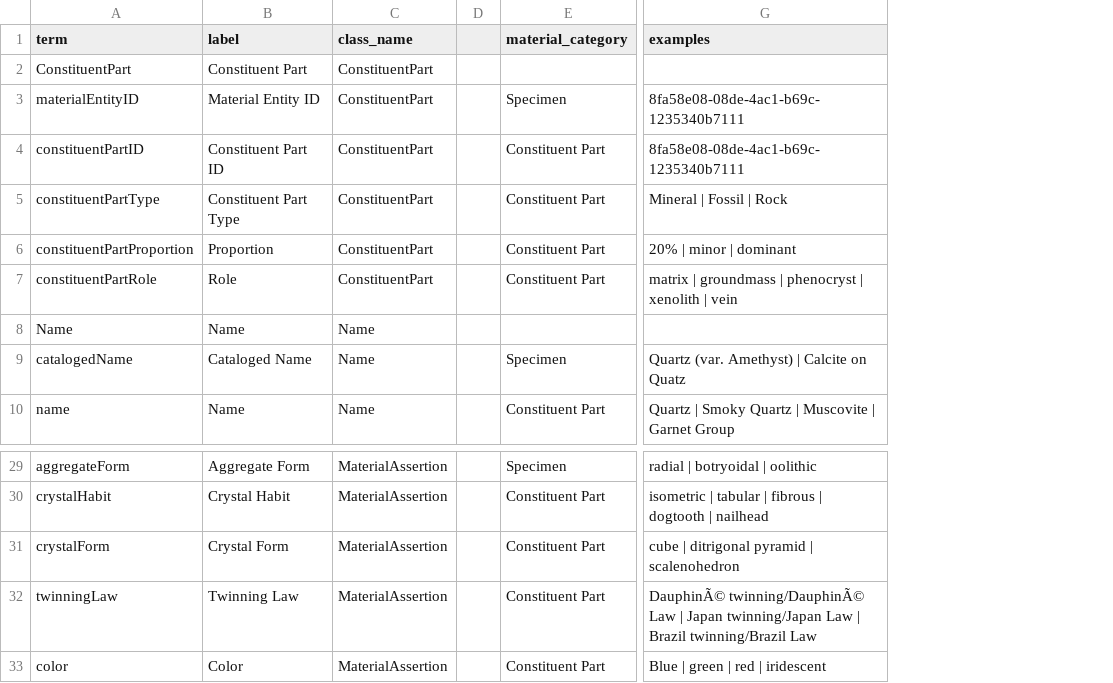
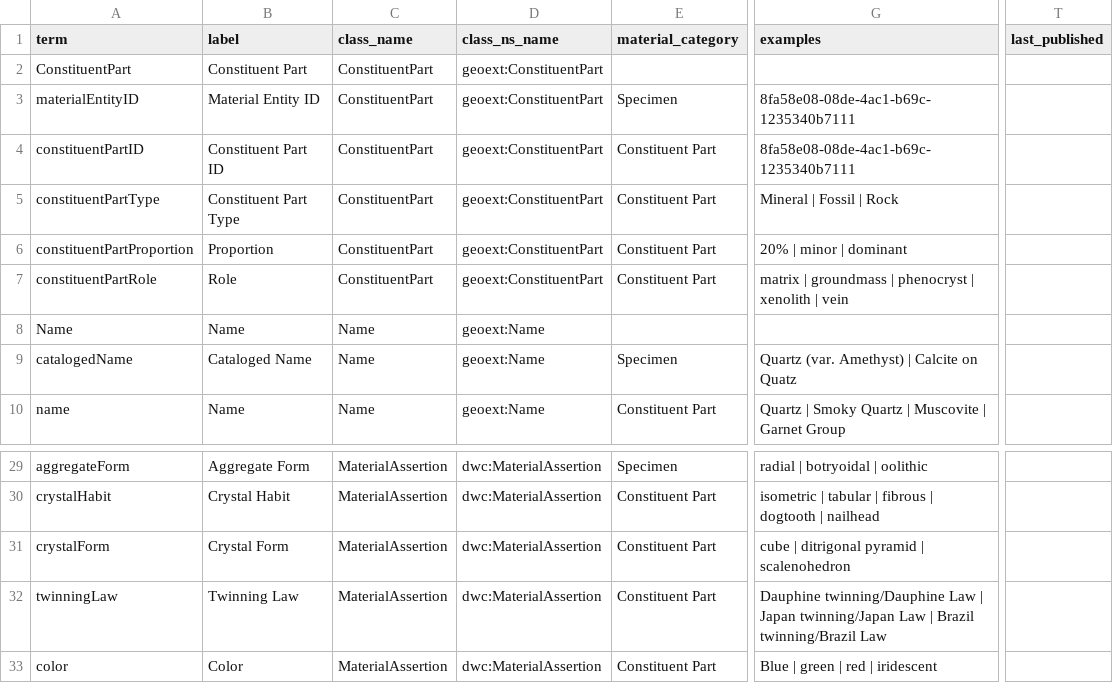
Before and after one commit to tdwg/mineralogy, a CSV file: source/terms/minext-term-list.csv, drawn as a sheet; only a part is shown, gaps mark what is left out; removed rows and columns are numbered as before the commit, all else as after; the diff names each change by its address in the sheet, - before the commit and + after, or states it on an @@ line.

Commit message:
Update minext-term-list.csv

```diff
--- a/source/terms/minext-term-list.csv
+++ b/source/terms/minext-term-list.csv
-column D, empty
+column D (class_ns_name), rows 2-10: geoext:ConstituentPart | geoext:ConstituentPart | geoext:ConstituentPart | geoext:ConstituentPart | geoext:ConstituentPart | geoext:ConstituentPart | geoext:Name | geoext:Name | geoext:Name; rows 29-33: all dwc:MaterialAssertion
+column T (last_published), empty
-G32 (examples): DauphinÃ© twinning/DauphinÃ© Law |…
+G32 (examples): Dauphine twinning/Dauphine Law |…
```
